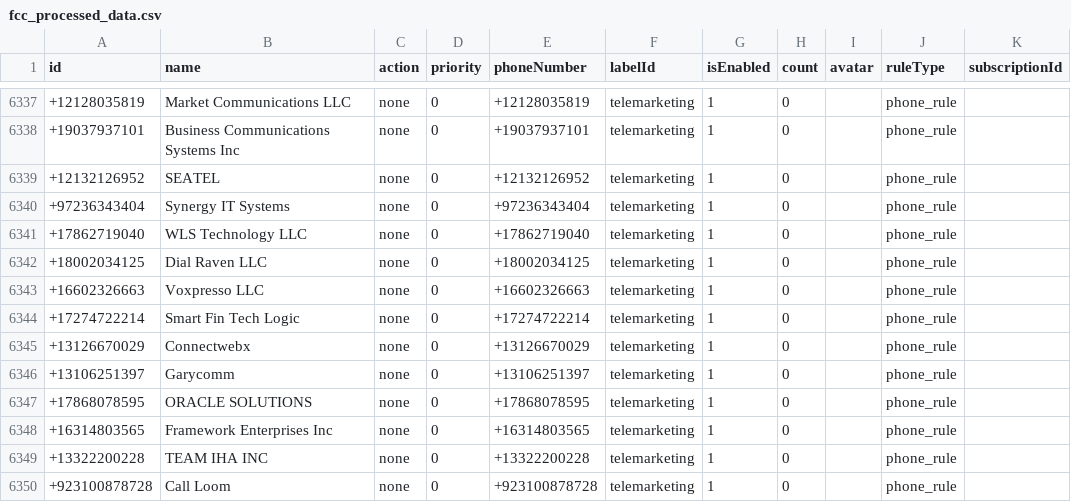
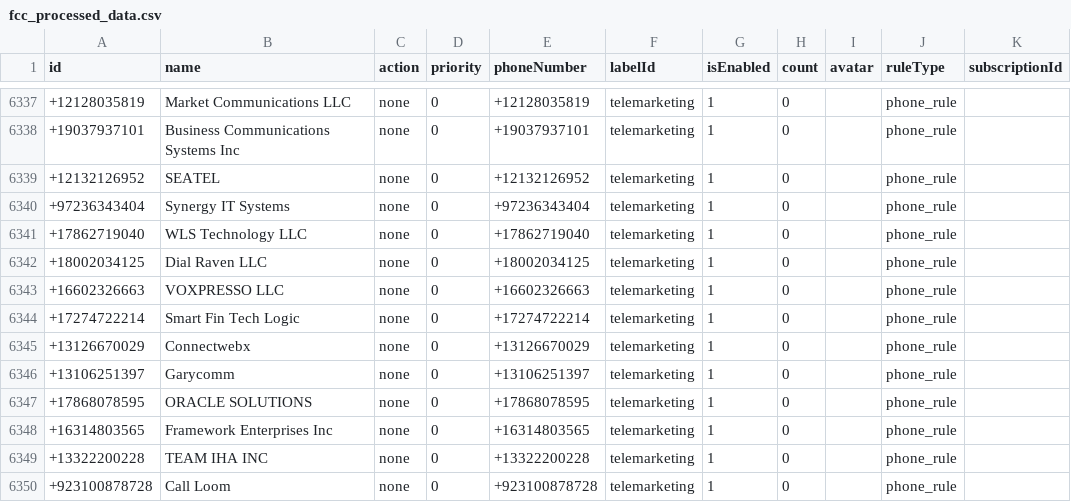
Before and after one commit to choicenew/yourcallrule, a CSV file: US/fcc_processed_data.csv, drawn as a sheet; only a part is shown, gaps mark what is left out; the diff covers the shown part only.

```diff
--- a/US/fcc_processed_data.csv
+++ b/US/fcc_processed_data.csv
@@ -6342,3 +6342,3 @@ id,name,action,priority,phoneNumber,labelId,isEnabled,count,avatar,ruleType,subs
 +18002034125,Dial Raven LLC,none,0,+18002034125,telemarketing,1,0,,phone_rule,
-+16602326663,Voxpresso LLC,none,0,+16602326663,telemarketing,1,0,,phone_rule,
++16602326663,VOXPRESSO LLC,none,0,+16602326663,telemarketing,1,0,,phone_rule,
 +17274722214,Smart Fin Tech Logic,none,0,+17274722214,telemarketing,1,0,,phone_rule,
```
Also changed, not shown: 5 added rows and 10 edited cells elsewhere in this file, CL/processed_spamchile.csv, EU/processed_phoneblock.csv, 20 other files.
